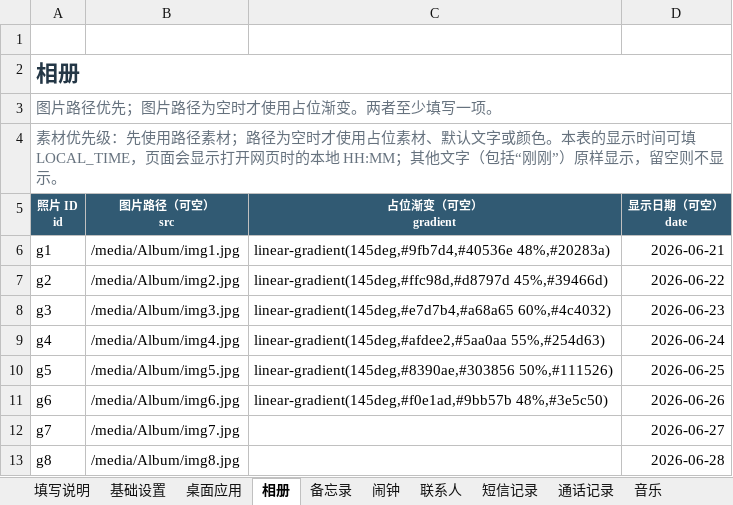
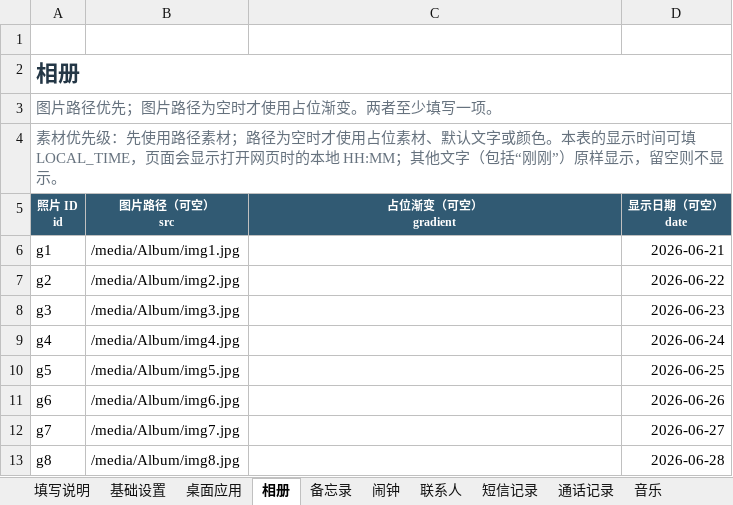
Before and after one commit to qui-rrel/PhoneSimulator, an Excel workbook: excel-json-tool/outputs/phone-config-template.xlsx, sheet 相册, drawn as a sheet; values as stored, in another font and other column widths than the file's, no borders; the diff names each change by its address in the sheet, - before the commit and + after, or states it on an @@ line.

```diff
--- a/excel-json-tool/outputs/phone-config-template.xlsx (sheet 相册)
+++ b/excel-json-tool/outputs/phone-config-template.xlsx (sheet 相册)
-C6 (占位渐变（可空） gradient): linear-gradient(145deg,#9fb7d4,#40536e 48%,#20283a)
+C6 (占位渐变（可空） gradient): (empty)
-C7 (占位渐变（可空） gradient): linear-gradient(145deg,#ffc98d,#d8797d 45%,#39466d)
+C7 (占位渐变（可空） gradient): (empty)
-C8 (占位渐变（可空） gradient): linear-gradient(145deg,#e7d7b4,#a68a65 60%,#4c4032)
+C8 (占位渐变（可空） gradient): (empty)
-C9 (占位渐变（可空） gradient): linear-gradient(145deg,#afdee2,#5aa0aa 55%,#254d63)
+C9 (占位渐变（可空） gradient): (empty)
-C10 (占位渐变（可空） gradient): linear-gradient(145deg,#8390ae,#303856 50%,#111526)
+C10 (占位渐变（可空） gradient): (empty)
-C11 (占位渐变（可空） gradient): linear-gradient(145deg,#f0e1ad,#9bb57b 48%,#3e5c50)
+C11 (占位渐变（可空） gradient): (empty)
```
Also changed, not shown: 23 other files.
